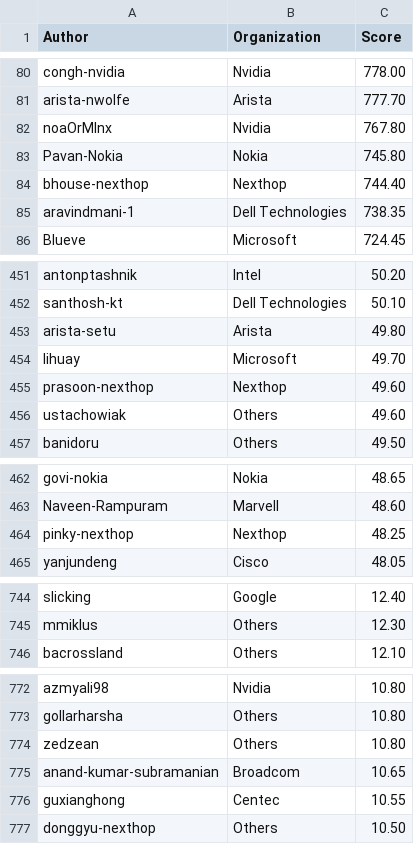
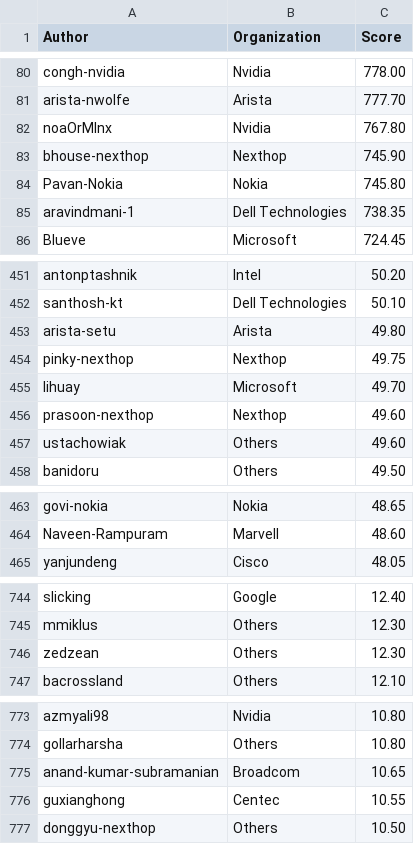
Before and after one commit to sonic-net/sonic-tsc, a CSV file: sii_author_predict.csv, drawn as a sheet; only a part is shown, gaps mark what is left out; the diff covers the shown part only.

Commit message:
[automation] Update Sii Score by azure pipeline.

```diff
--- a/sii_author_predict.csv
+++ b/sii_author_predict.csv
@@ -82,4 +82,4 @@ arista-nwolfe,Arista,777.70
 noaOrMlnx,Nvidia,767.80
+bhouse-nexthop,Nexthop,745.90
 Pavan-Nokia,Nokia,745.80
-bhouse-nexthop,Nexthop,744.40
 aravindmani-1,Dell Technologies,738.35
@@ -453,2 +453,3 @@ santhosh-kt,Dell Technologies,50.10
 arista-setu,Arista,49.80
+pinky-nexthop,Nexthop,49.75
 lihuay,Microsoft,49.70
@@ -463,3 +464,2 @@ govi-nokia,Nokia,48.65
 Naveen-Rampuram,Marvell,48.60
-pinky-nexthop,Nexthop,48.25
 yanjundeng,Cisco,48.05
@@ -745,2 +745,3 @@ slicking,Google,12.40
 mmiklus,Others,12.30
+zedzean,Others,12.30
 bacrossland,Others,12.10
@@ -773,3 +774,2 @@ azmyali98,Nvidia,10.80
 gollarharsha,Others,10.80
-zedzean,Others,10.80
 anand-kumar-subramanian,Broadcom,10.65
```
Also changed, not shown: 2 edited cells elsewhere in this file, sii_org_predict.csv.
